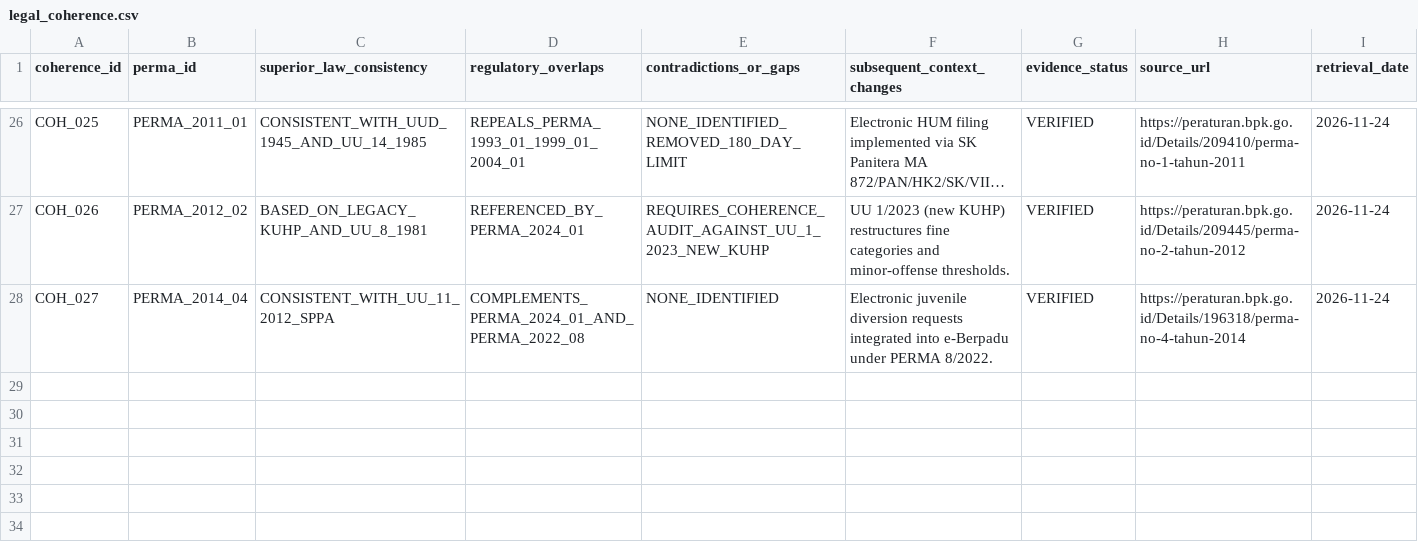
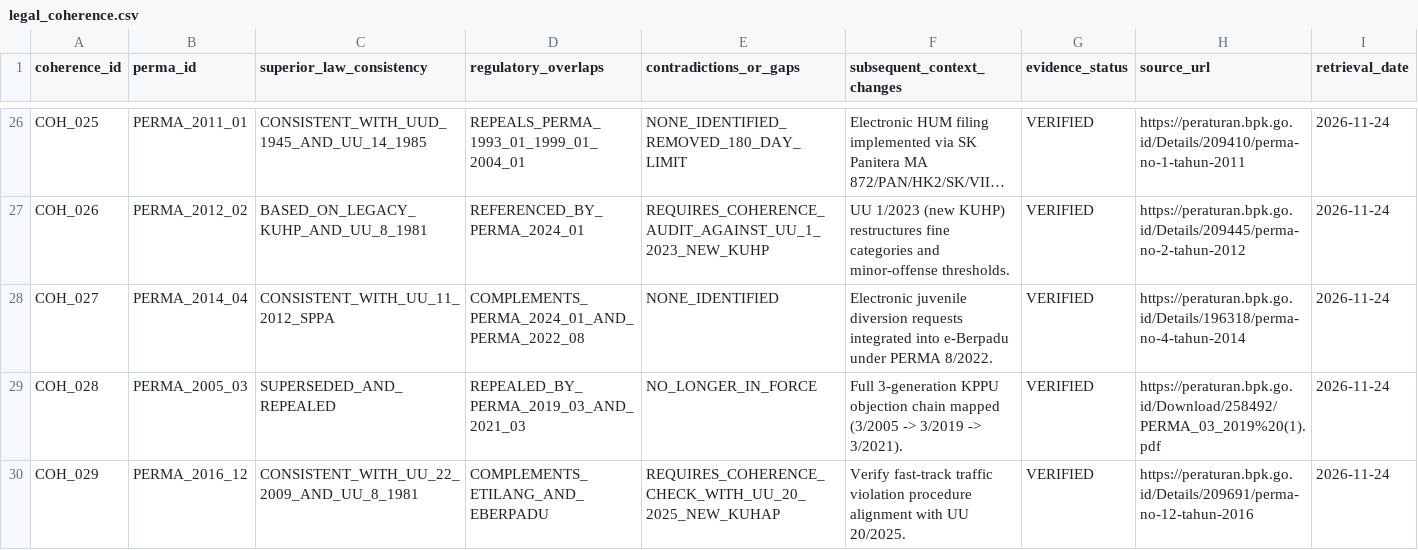
Before and after one commit to bsdkijc-dev/indonesia-judicial-regulatory-impact-observatory, a CSV file: data/perma_registry/legal_coherence.csv, drawn as a sheet; only a part is shown, gaps mark what is left out; long unchanged cells end in …; the diff names each change by its address in the sheet, - before the commit and + after, or states it on an @@ line.

```diff
--- a/data/perma_registry/legal_coherence.csv
+++ b/data/perma_registry/legal_coherence.csv
+row 29: COH_028 | PERMA_2005_03 | SUPERSEDED_AND_REPEALED | REPEALED_BY_PERMA_2019_03_AND_2021_03 | NO_LONGER_IN_FORCE | Full 3-generation KPPU objection chain mapped (3/2005 -> 3/2019 -> 3/2021). | VERIFIED | https://peraturan.bpk.go.id/Download/258492/PERMA_03_2019%20(1).pdf | 2026-11-24
+row 30: COH_029 | PERMA_2016_12 | CONSISTENT_WITH_UU_22_2009_AND_UU_8_1981 | COMPLEMENTS_ETILANG_AND_EBERPADU | REQUIRES_COHERENCE_CHECK_WITH_UU_20_2025_NEW_KUHAP | Verify fast-track traffic violation procedure alignment with UU 20/2025. | VERIFIED | https://peraturan.bpk.go.id/Details/209691/perma-no-12-tahun-2016 | 2026-11-24
```
Also changed, not shown: data/perma_registry/perma_legal_status.csv, kaggle/perma_master_registry/legal_coherence.csv, 7 other files.
